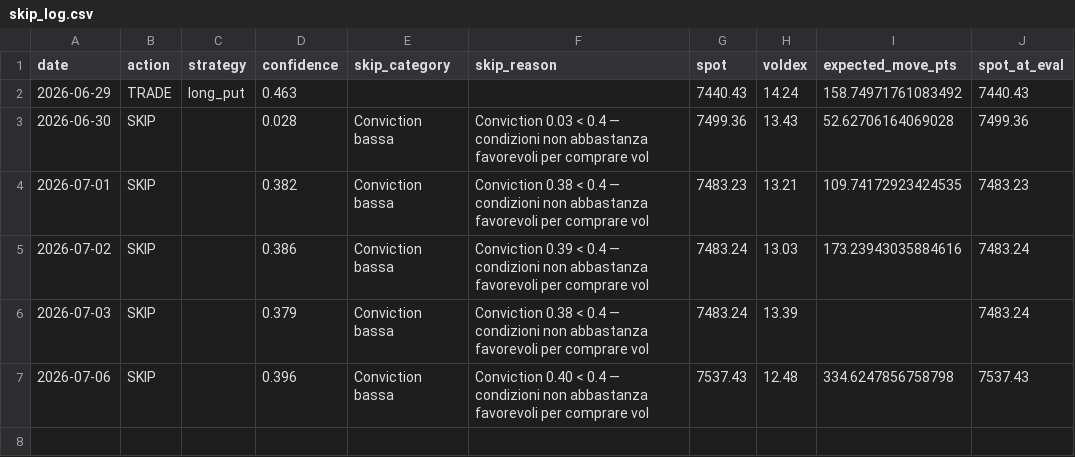
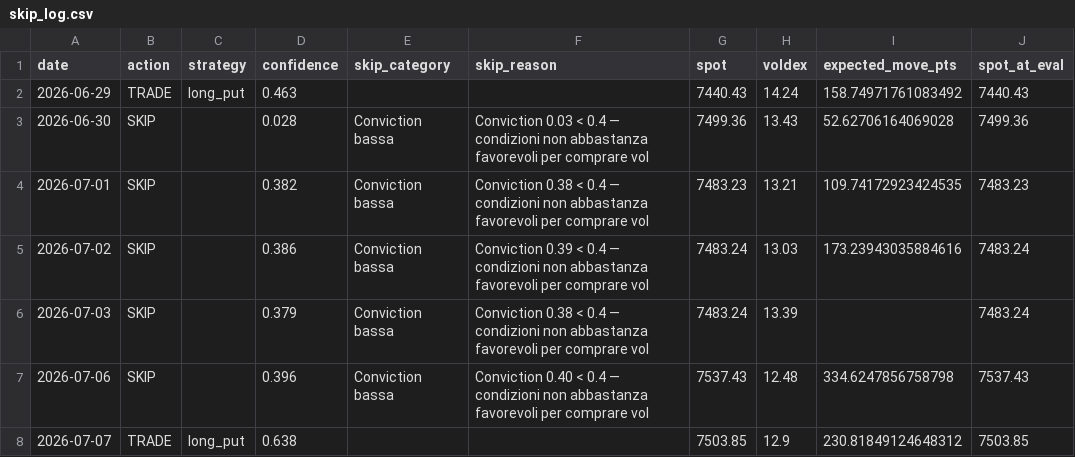
Before and after one commit to electribe15/DerivativeAnalytics, a CSV file: paper_trades/skip_log.csv, drawn as a sheet; the diff names each change by its address in the sheet, - before the commit and + after, or states it on an @@ line.

```diff
--- a/paper_trades/skip_log.csv
+++ b/paper_trades/skip_log.csv
+row 8: 2026-07-07 | TRADE | long_put | 0.638 |  |  | 7503.85 | 12.9 | 230.81849124648312 | 7503.85
```
Also changed, not shown: gex_history/gex_metrics_history.csv, paper_trades/positions.csv, 3 other files.
